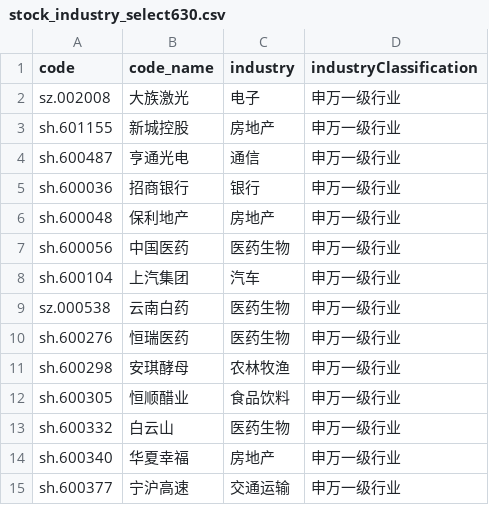
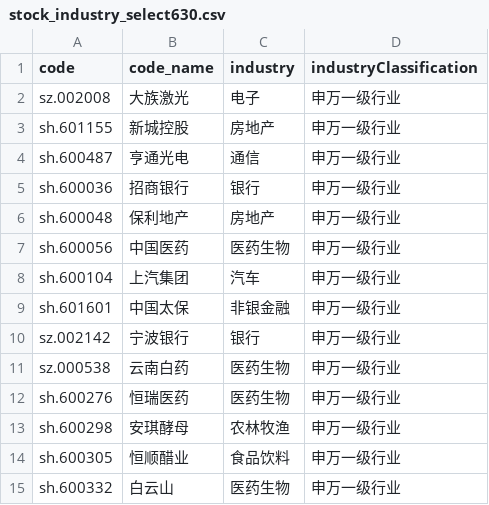
Before and after one commit to XuhongWeiH/ROE-aPE, a CSV file: data/stock_industry_select630.csv, drawn as a sheet; only a part is shown; the shorter side is filled out with more unchanged rows; the diff names each change by its address in the sheet, - before the commit and + after, or states it on an @@ line.

```diff
--- a/data/stock_industry_select630.csv
+++ b/data/stock_industry_select630.csv
+row 9: sh.601601 | 中国太保 | 非银金融 | 申万一级行业
+row 10: sz.002142 | 宁波银行 | 银行 | 申万一级行业
```
Also changed, not shown: 55 other files.
